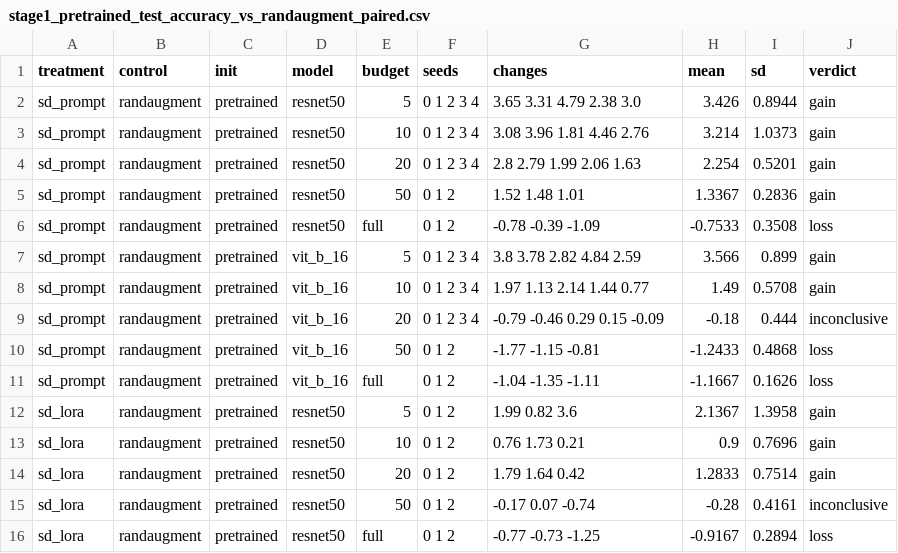
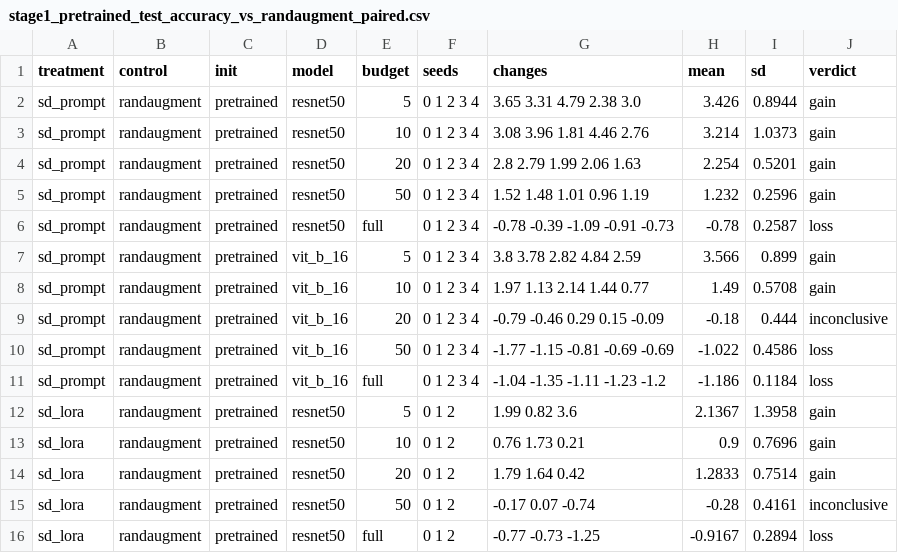
Before and after one commit to mayur212626/fall-2026-group7, a CSV file: reports/Latex_report/tables/stage1_pretrained_test_accuracy_vs_randaugment_paired.csv, drawn as a sheet; only a part is shown.

```diff
--- a/reports/Latex_report/tables/stage1_pretrained_test_accuracy_vs_randaugment_paired.csv
+++ b/reports/Latex_report/tables/stage1_pretrained_test_accuracy_vs_randaugment_paired.csv
@@ -4,4 +4,4 @@ sd_prompt,randaugment,pretrained,resnet50,10,0 1 2 3 4,3.08 3.96 1.81 4.46 2.76,
 sd_prompt,randaugment,pretrained,resnet50,20,0 1 2 3 4,2.8 2.79 1.99 2.06 1.63,2.254,0.5201,gain
-sd_prompt,randaugment,pretrained,resnet50,50,0 1 2,1.52 1.48 1.01,1.3367,0.2836,gain
-sd_prompt,randaugment,pretrained,resnet50,full,0 1 2,-0.78 -0.39 -1.09,-0.7533,0.3508,loss
+sd_prompt,randaugment,pretrained,resnet50,50,0 1 2 3 4,1.52 1.48 1.01 0.96 1.19,1.232,0.2596,gain
+sd_prompt,randaugment,pretrained,resnet50,full,0 1 2 3 4,-0.78 -0.39 -1.09 -0.91 -0.73,-0.78,0.2587,loss
 sd_prompt,randaugment,pretrained,vit_b_16,5,0 1 2 3 4,3.8 3.78 2.82 4.84 2.59,3.566,0.899,gain
@@ -9,4 +9,4 @@ sd_prompt,randaugment,pretrained,vit_b_16,10,0 1 2 3 4,1.97 1.13 2.14 1.44 0.77,
 sd_prompt,randaugment,pretrained,vit_b_16,20,0 1 2 3 4,-0.79 -0.46 0.29 0.15 -0.09,-0.18,0.444,inconclusive
-sd_prompt,randaugment,pretrained,vit_b_16,50,0 1 2,-1.77 -1.15 -0.81,-1.2433,0.4868,loss
-sd_prompt,randaugment,pretrained,vit_b_16,full,0 1 2,-1.04 -1.35 -1.11,-1.1667,0.1626,loss
+sd_prompt,randaugment,pretrained,vit_b_16,50,0 1 2 3 4,-1.77 -1.15 -0.81 -0.69 -0.69,-1.022,0.4586,loss
+sd_prompt,randaugment,pretrained,vit_b_16,full,0 1 2 3 4,-1.04 -1.35 -1.11 -1.23 -1.2,-1.186,0.1184,loss
 sd_lora,randaugment,pretrained,resnet50,5,0 1 2,1.99 0.82 3.6,2.1367,1.3958,gain
```
Also changed, not shown: reports/Latex_report/tables/stage1_pretrained_test_accuracy.csv, reports/Latex_report/tables/stage1_pretrained_test_accuracy_sd_prompt_paired.csv, 27 other files.
